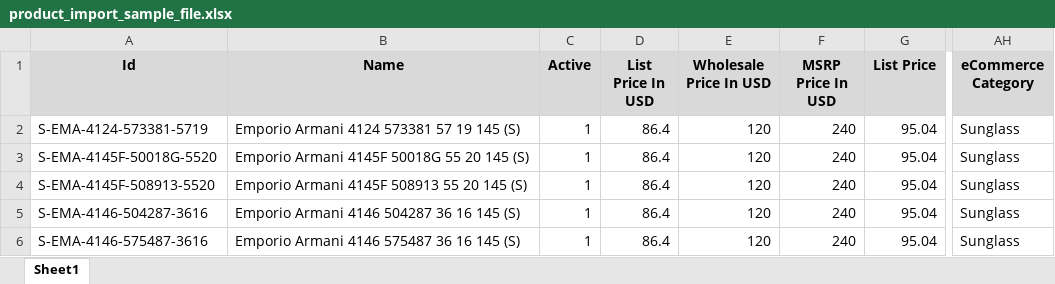
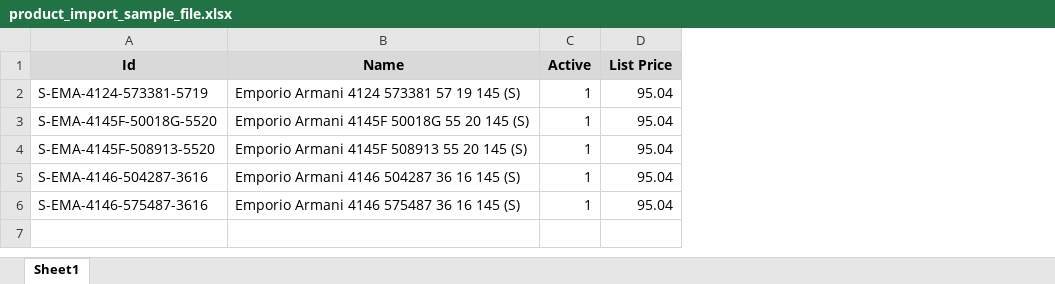
Before and after one commit to kishan311p/tzc_addons_v16, an Excel workbook: tzc_product_import_spt/sample/product_import_sample_file.xlsx, sheet Sheet1, drawn as a sheet; only a part is shown, gaps mark what is left out; values as stored, in another font and other column widths than the file's, no borders; conditional formats not drawn; the diff names each change by its address in the sheet, - before the commit and + after, or states it on an @@ line.

Commit message:
product import and website changes

```diff
--- a/tzc_product_import_spt/sample/product_import_sample_file.xlsx (sheet Sheet1)
+++ b/tzc_product_import_spt/sample/product_import_sample_file.xlsx (sheet Sheet1)
-column D (List Price In USD), rows 2-6: all 86.4
-column E (Wholesale Price In USD), rows 2-6: all 120
-column F (MSRP Price In USD), rows 2-6: all 240
-column AH (eCommerce Category), rows 2-6: all Sunglass
```
Also changed, not shown: 10 other files.
